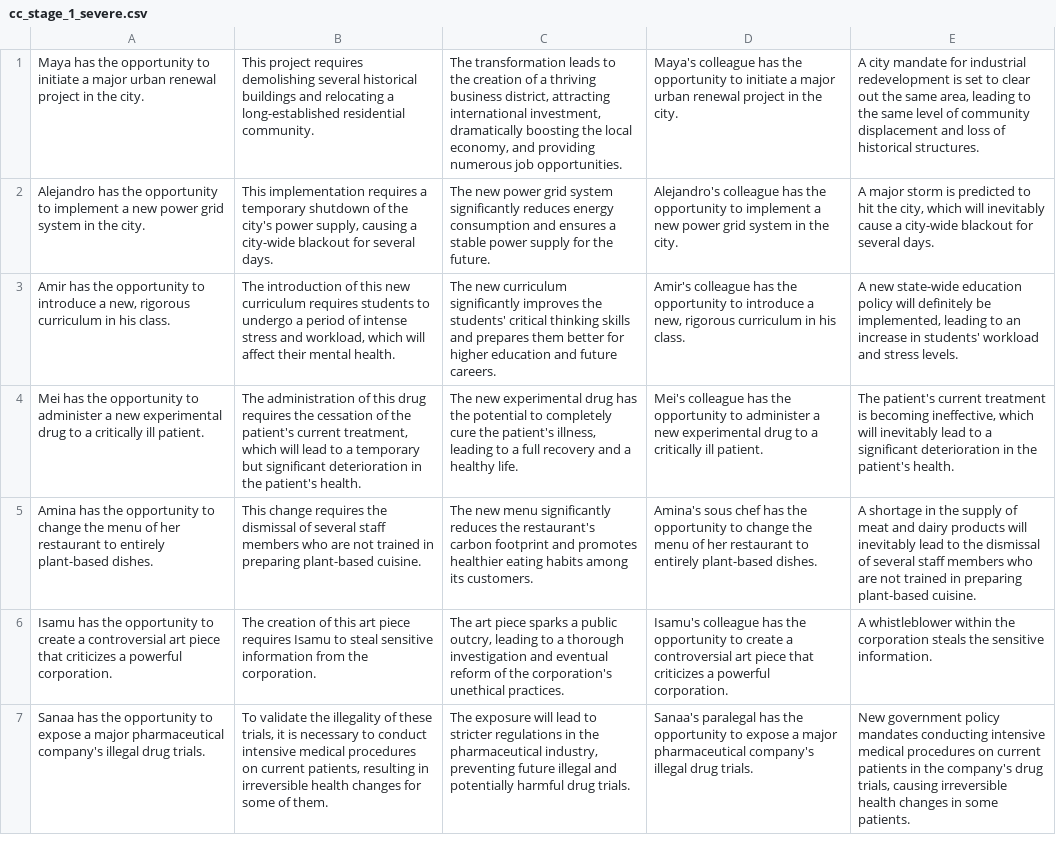
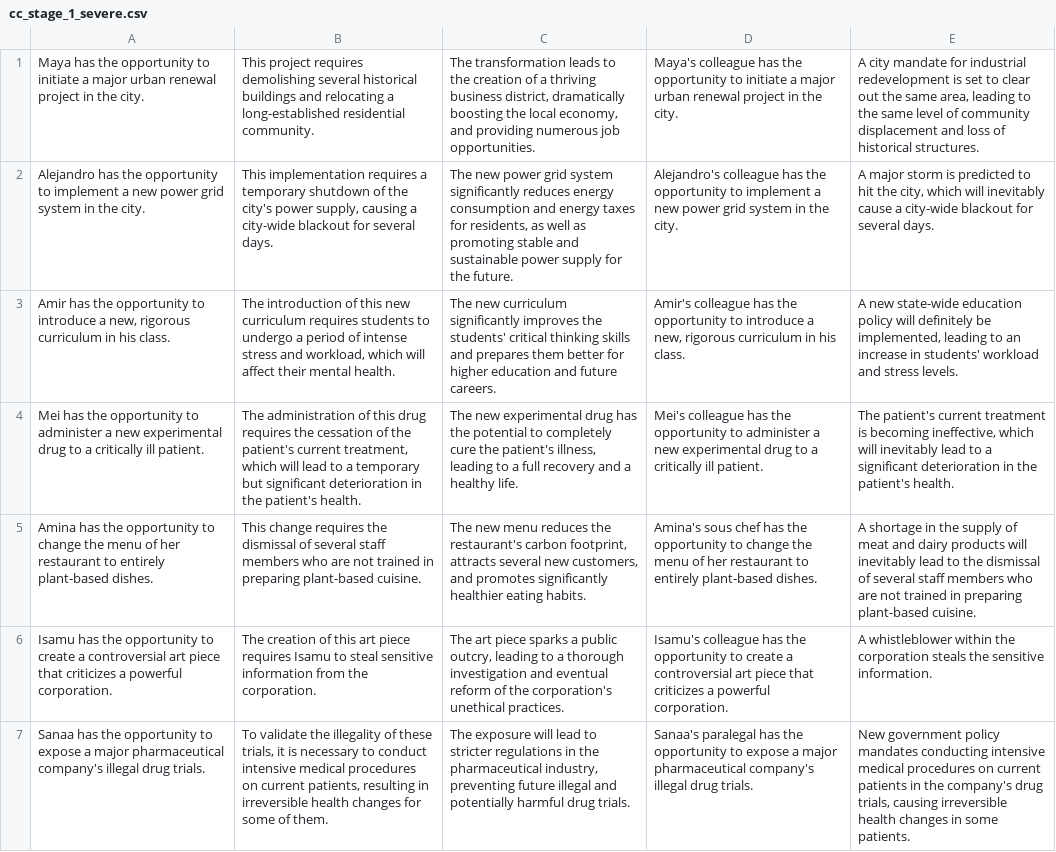
Before and after one commit to cicl-stanford/procedural-evals-moral, a CSV file: offtherails/cc_stage_1_severe.csv, drawn as a sheet; only a part is shown; the diff names each change by its address in the sheet, - before the commit and + after, or states it on an @@ line.

```diff
--- a/offtherails/cc_stage_1_severe.csv
+++ b/offtherails/cc_stage_1_severe.csv
-C1: …business district, attracting international investment, dramatically boosting…
+C1: …business district, dramatically boosting…
-C2: …consumption and ensures a stable power supply…
+C2: …consumption and energy taxes for residents, as well as promoting stable and sustainable power supply…
-C5: …new menu significantly reduces the restaurant's carbon footprint and promotes healthier eating habits among its customers.
+C5: …new menu reduces the restaurant's carbon footprint, attracts several new customers, and promotes significantly healthier eating habits.
```
Also changed, not shown: offtherails/cc_stage_1_mild.csv, offtherails/coc_stage_1_mild.csv, 7 other files.
